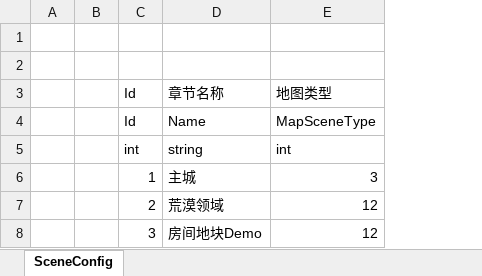
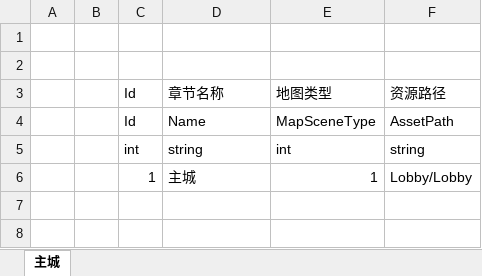
Before and after one commit to hebangyi/HebyET, an Excel workbook: Unity/Assets/Config/Excel/SceneConfig.xlsx, sheet 主城, drawn as a sheet; values as stored, in another font and other column widths than the file's, no cell formats; removed rows and columns are numbered as before the commit, all else as after; the diff names each change by its address in the sheet, - before the commit and + after, or states it on an @@ line.

```diff
--- a/Unity/Assets/Config/Excel/SceneConfig.xlsx (sheet 主城)
+++ b/Unity/Assets/Config/Excel/SceneConfig.xlsx (sheet 主城)
-sheet tab: SceneConfig
+sheet tab: 主城
+column F, rows 3-6: 资源路径 | AssetPath | string | Lobby/Lobby
-E6: 3
+E6: 1
-row 7:  |  | 2 | 荒漠领域 | 12
-row 8:  |  | 3 | 房间地块Demo | 12
```
Also changed, not shown: cell formats, 11 other files.
